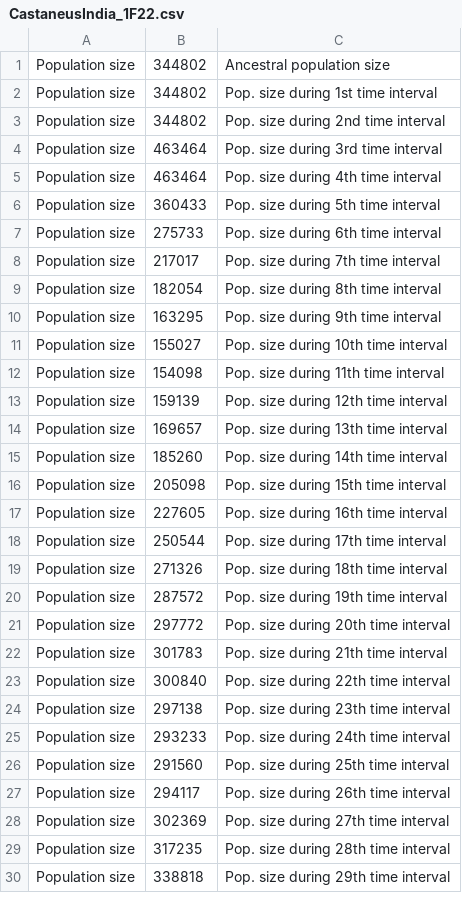
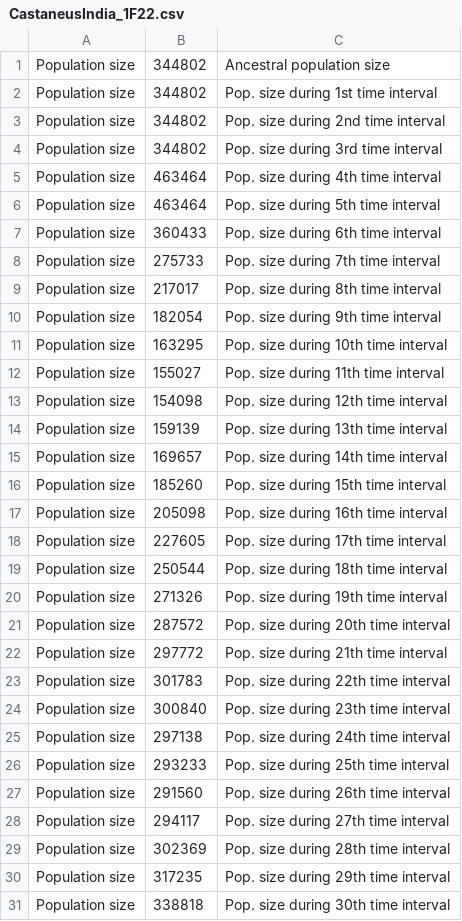
Before and after one commit to popsim-consortium/stdpopsim, a CSV file: docs/parameter_tables/MusMus/CastaneusIndia_1F22.csv, drawn as a sheet; only a part is shown; the diff covers the shown part only.

Commit message:
add table values to match published demographic models

```diff
--- a/docs/parameter_tables/MusMus/CastaneusIndia_1F22.csv
+++ b/docs/parameter_tables/MusMus/CastaneusIndia_1F22.csv
@@ -3,28 +3,29 @@ Population size,344802,Pop. size during 1st time interval
 Population size,344802,Pop. size during 2nd time interval
-Population size,463464,Pop. size during 3rd time interval
+Population size,344802,Pop. size during 3rd time interval
 Population size,463464,Pop. size during 4th time interval
-Population size,360433,Pop. size during 5th time interval
-Population size,275733,Pop. size during 6th time interval
-Population size,217017,Pop. size during 7th time interval
-Population size,182054,Pop. size during 8th time interval
-Population size,163295,Pop. size during 9th time interval
-Population size,155027,Pop. size during 10th time interval
-Population size,154098,Pop. size during 11th time interval
-Population size,159139,Pop. size during 12th time interval
-Population size,169657,Pop. size during 13th time interval
-Population size,185260,Pop. size during 14th time interval
-Population size,205098,Pop. size during 15th time interval
-Population size,227605,Pop. size during 16th time interval
-Population size,250544,Pop. size during 17th time interval
-Population size,271326,Pop. size during 18th time interval
-Population size,287572,Pop. size during 19th time interval
-Population size,297772,Pop. size during 20th time interval
-Population size,301783,Pop. size during 21th time interval
-Population size,300840,Pop. size during 22th time interval
-Population size,297138,Pop. size during 23th time interval
-Population size,293233,Pop. size during 24th time interval
-Population size,291560,Pop. size during 25th time interval
-Population size,294117,Pop. size during 26th time interval
-Population size,302369,Pop. size during 27th time interval
-Population size,317235,Pop. size during 28th time interval
-Population size,338818,Pop. size during 29th time interval
+Population size,463464,Pop. size during 5th time interval
+Population size,360433,Pop. size during 6th time interval
+Population size,275733,Pop. size during 7th time interval
+Population size,217017,Pop. size during 8th time interval
+Population size,182054,Pop. size during 9th time interval
+Population size,163295,Pop. size during 10th time interval
+Population size,155027,Pop. size during 11th time interval
+Population size,154098,Pop. size during 12th time interval
+Population size,159139,Pop. size during 13th time interval
+Population size,169657,Pop. size during 14th time interval
+Population size,185260,Pop. size during 15th time interval
+Population size,205098,Pop. size during 16th time interval
+Population size,227605,Pop. size during 17th time interval
+Population size,250544,Pop. size during 18th time interval
+Population size,271326,Pop. size during 19th time interval
+Population size,287572,Pop. size during 20th time interval
+Population size,297772,Pop. size during 21th time interval
+Population size,301783,Pop. size during 22th time interval
+Population size,300840,Pop. size during 23th time interval
+Population size,297138,Pop. size during 24th time interval
+Population size,293233,Pop. size during 25th time interval
+Population size,291560,Pop. size during 26th time interval
+Population size,294117,Pop. size during 27th time interval
+Population size,302369,Pop. size during 28th time interval
+Population size,317235,Pop. size during 29th time interval
+Population size,338818,Pop. size during 30th time interval
```
Also changed, not shown: 26 edited cells elsewhere in this file, docs/parameter_tables/MusMus/DomesticusEurope_1F22.csv, docs/parameter_tables/MusMus/MusculusKorea_1F22.csv.
